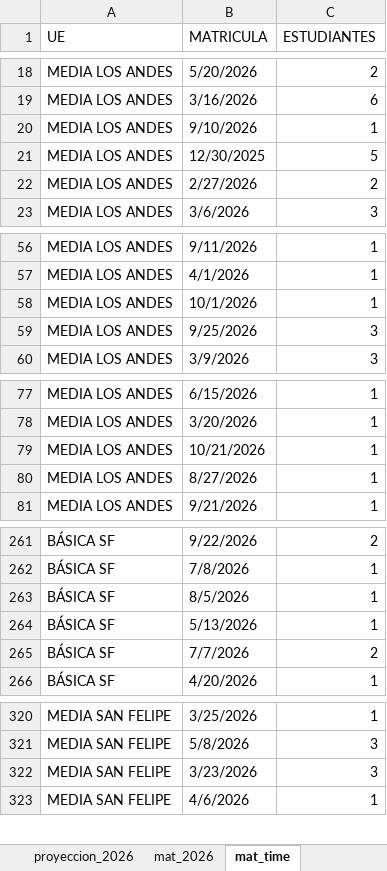
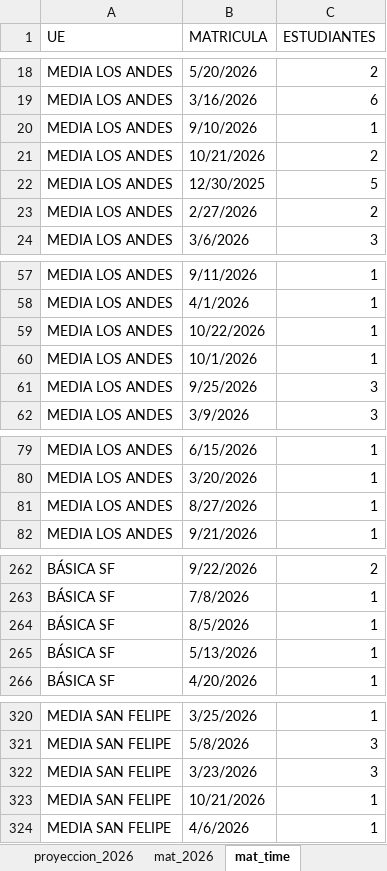
Before and after one commit to cjsepulveda/Proyect_multi_page, an Excel workbook: src/pages/data/mat_2026.xlsx, sheet mat_time, drawn as a sheet; only a part is shown, gaps mark what is left out; values as stored, in another font and other column widths than the file's, no cell formats; removed rows and columns are numbered as before the commit, all else as after; the diff covers the shown part only; the diff names each change by its address in the sheet, - before the commit and + after, or states it on an @@ line.

```diff
--- a/src/pages/data/mat_2026.xlsx (sheet mat_time)
+++ b/src/pages/data/mat_2026.xlsx (sheet mat_time)
+row 21: MEDIA LOS ANDES | 10/21/2026 | 2
+row 59: MEDIA LOS ANDES | 10/22/2026 | 1
-row 79: MEDIA LOS ANDES | 10/21/2026 | 1
-row 265: BÁSICA SF | 7/7/2026 | 2
+row 323: MEDIA SAN FELIPE | 10/21/2026 | 1
```
Also changed, not shown: 3 edited cells elsewhere in this sheet, sheet origen_colegios, sheet origen_estudiantes, sheet mat_2026, sheet com_est, sheet genero, cell formats.
